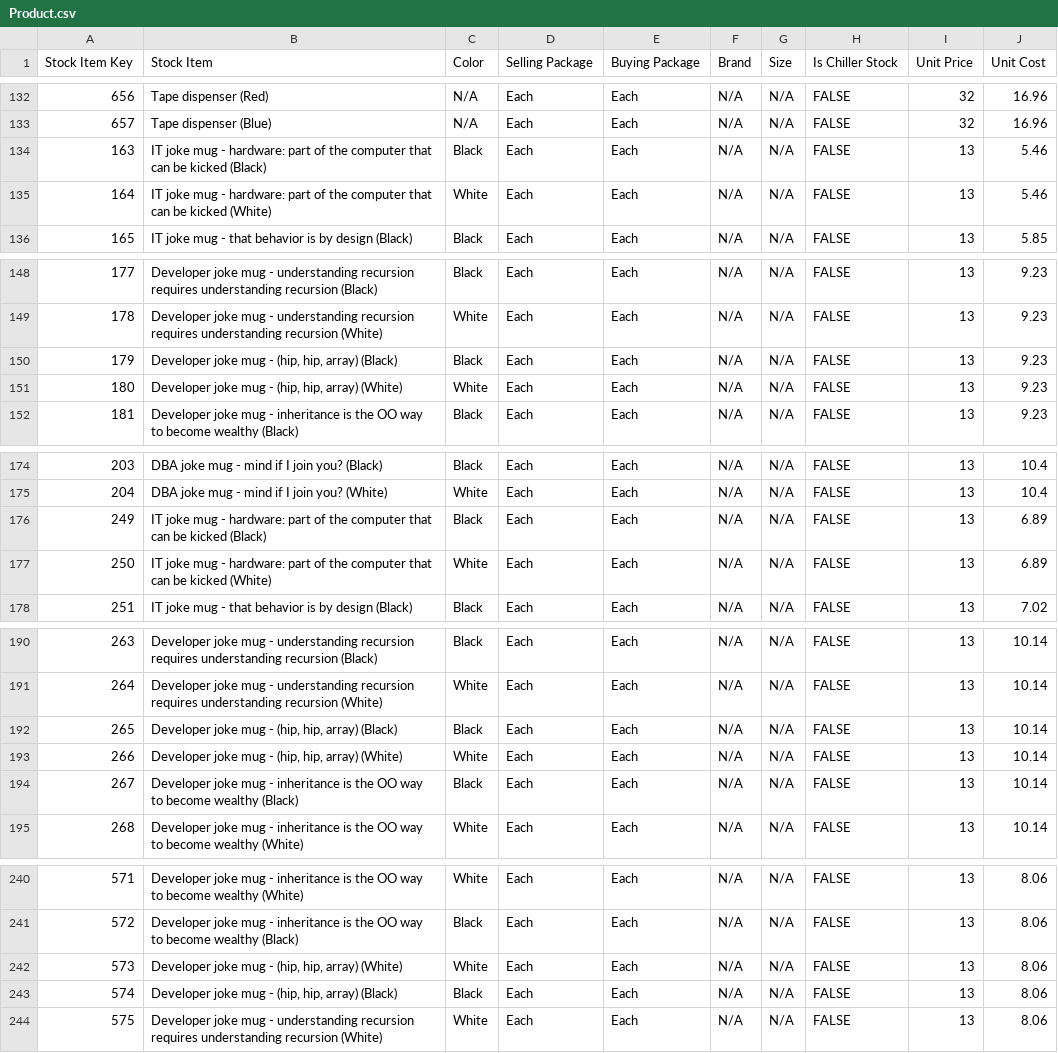
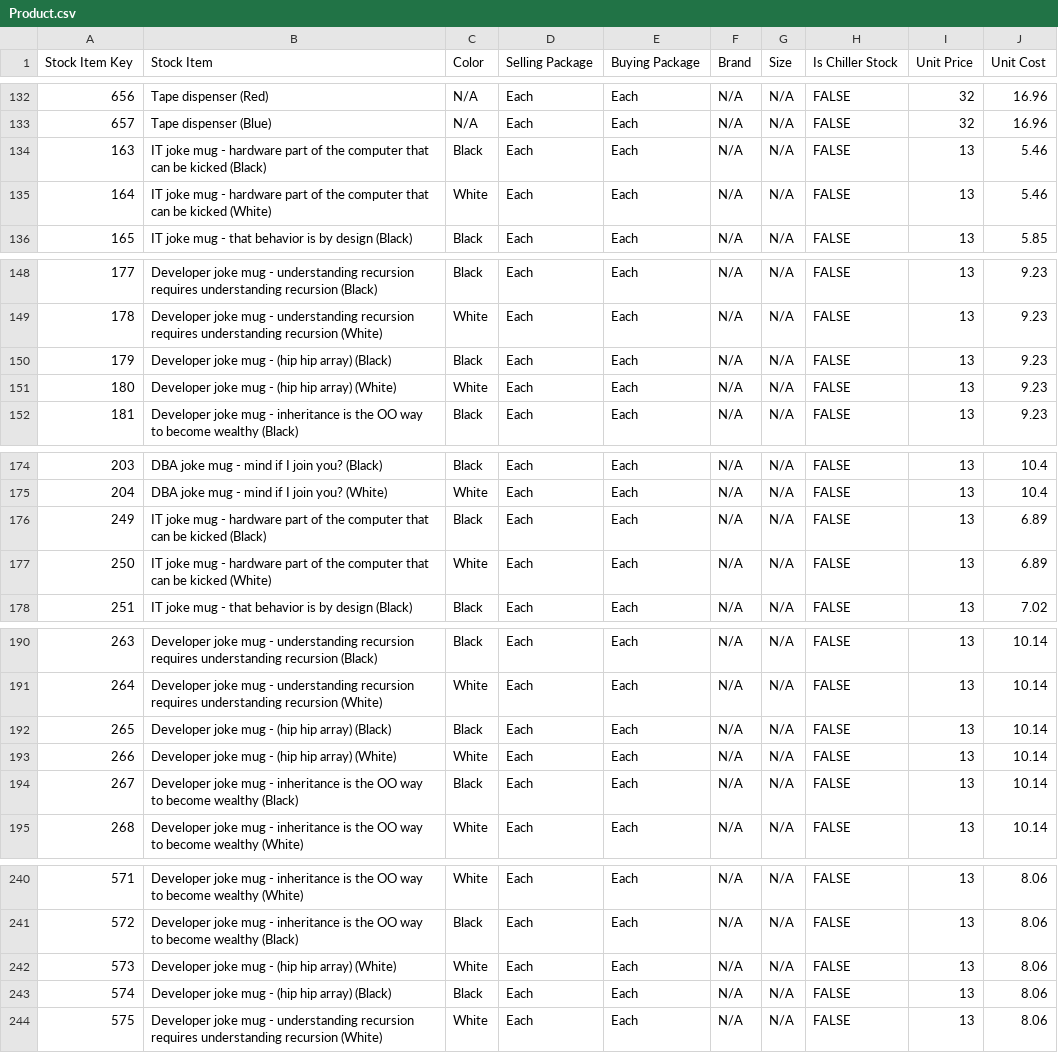
Before and after one commit to PowerBISteve/wwsales-demo, a CSV file: Dims/Product.csv, drawn as a sheet; only a part is shown, gaps mark what is left out; the diff covers the shown part only; the diff names each change by its address in the sheet, - before the commit and + after, or states it on an @@ line.

```diff
--- a/Dims/Product.csv
+++ b/Dims/Product.csv
-B134 (Stock Item): …mug - hardware: part of…
+B134 (Stock Item): …mug - hardware part of…
-B135 (Stock Item): …mug - hardware: part of…
+B135 (Stock Item): …mug - hardware part of…
-B150 (Stock Item): Developer joke mug - (hip, hip, array) (Black)
+B150 (Stock Item): Developer joke mug - (hip hip array) (Black)
-B151 (Stock Item): Developer joke mug - (hip, hip, array) (White)
+B151 (Stock Item): Developer joke mug - (hip hip array) (White)
-B176 (Stock Item): …mug - hardware: part of…
+B176 (Stock Item): …mug - hardware part of…
-B177 (Stock Item): …mug - hardware: part of…
+B177 (Stock Item): …mug - hardware part of…
-B192 (Stock Item): Developer joke mug - (hip, hip, array) (Black)
+B192 (Stock Item): Developer joke mug - (hip hip array) (Black)
-B193 (Stock Item): Developer joke mug - (hip, hip, array) (White)
+B193 (Stock Item): Developer joke mug - (hip hip array) (White)
-B242 (Stock Item): Developer joke mug - (hip, hip, array) (White)
+B242 (Stock Item): Developer joke mug - (hip hip array) (White)
-B243 (Stock Item): Developer joke mug - (hip, hip, array) (Black)
+B243 (Stock Item): Developer joke mug - (hip hip array) (Black)
```
Also changed, not shown: 54 edited cells elsewhere in this file.
